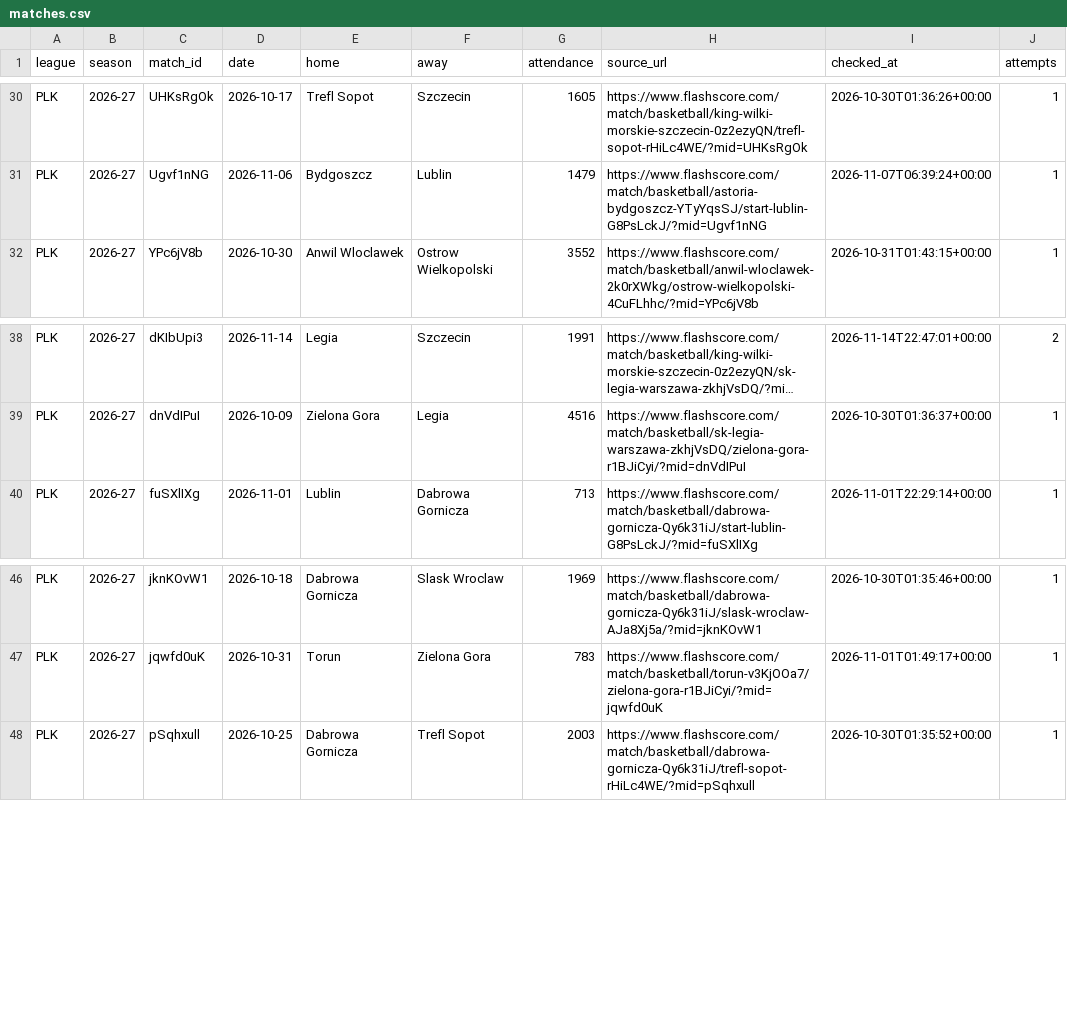
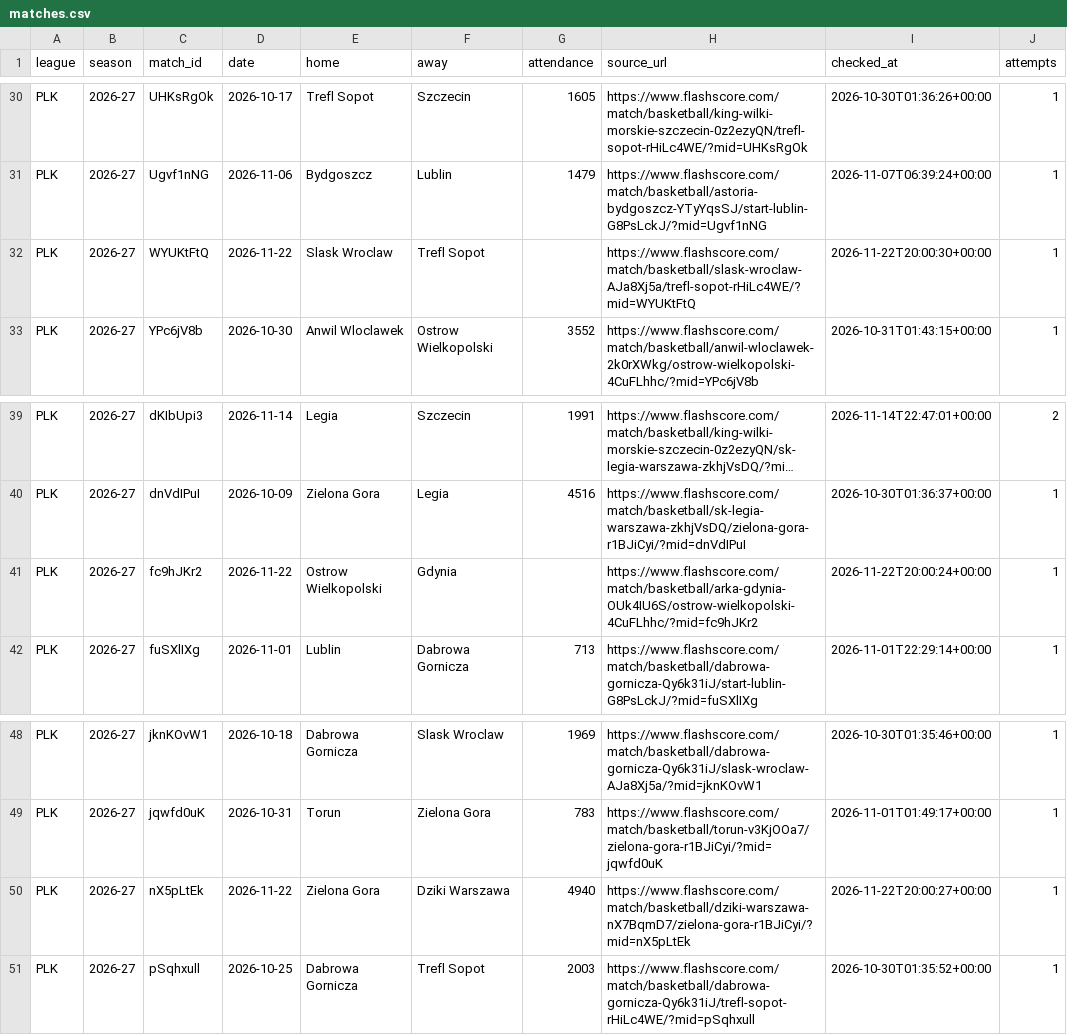
Before and after one commit to andriuspanama/ACBattendance, a CSV file: data/pol/flashscore/matches.csv, drawn as a sheet; only a part is shown, gaps mark what is left out; long unchanged cells end in …; the diff names each change by its address in the sheet, - before the commit and + after, or states it on an @@ line.

```diff
--- a/data/pol/flashscore/matches.csv
+++ b/data/pol/flashscore/matches.csv
+row 32: PLK | 2026-27 | WYUKtFtQ | 2026-11-22 | Slask Wroclaw | Trefl Sopot |  | https://www.flashscore.com/match/basketball/slask-wroclaw-AJa8Xj5a/trefl-sopot-rHiLc4WE/?mid=WYUKtFtQ | 2026-11-22T20:00:30+00:00 | 1
+row 41: PLK | 2026-27 | fc9hJKr2 | 2026-11-22 | Ostrow Wielkopolski | Gdynia |  | https://www.flashscore.com/match/basketball/arka-gdynia-OUk4IU6S/ostrow-wielkopolski-4CuFLhhc/?mid=fc9hJKr2 | 2026-11-22T20:00:24+00:00 | 1
+row 50: PLK | 2026-27 | nX5pLtEk | 2026-11-22 | Zielona Gora | Dziki Warszawa | 4940 | https://www.flashscore.com/match/basketball/dziki-warszawa-nX7BqmD7/zielona-gora-r1BJiCyi/?mid=nX5pLtEk | 2026-11-22T20:00:27+00:00 | 1
```
Also changed, not shown: data/pol/attendance_averages.csv, data/pol/flashscore/attendance_averages.csv, 4 other files.
